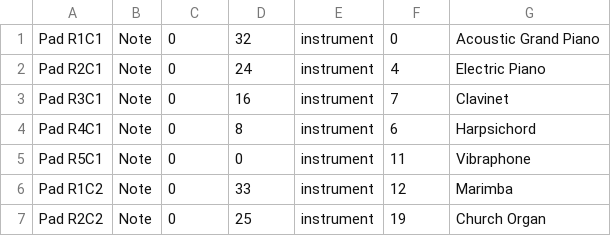
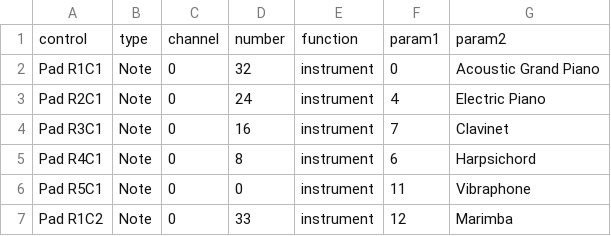
Before and after one commit to Tawan7/apckey25custom, a CSV file: apc_config.csv, drawn as a sheet; only a part is shown; the shorter side is filled out with more unchanged rows.

Commit message:
Initial commit: APC Key 25 custom engine, control config, and MIDI remapper

```diff
--- a/apc_config.csv
+++ b/apc_config.csv
@@ -1 +1,2 @@
+control,type,channel,number,function,param1,param2
 Pad R1C1,Note,0,32,instrument,0,Acoustic Grand Piano
```
